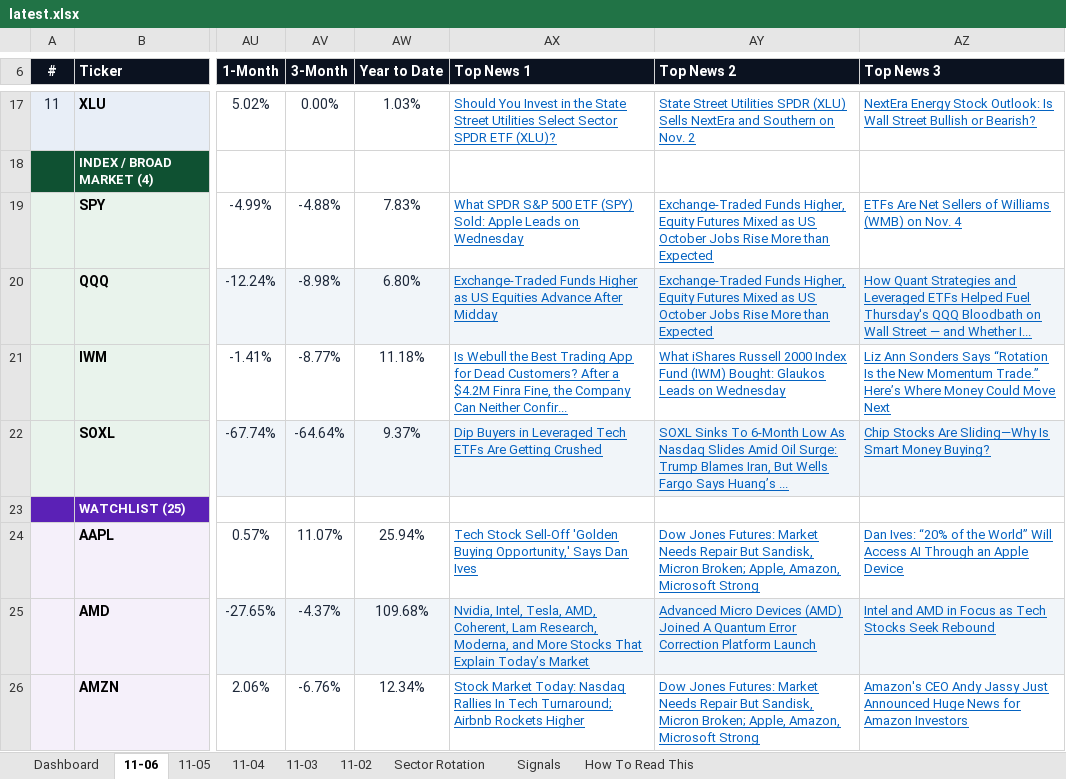
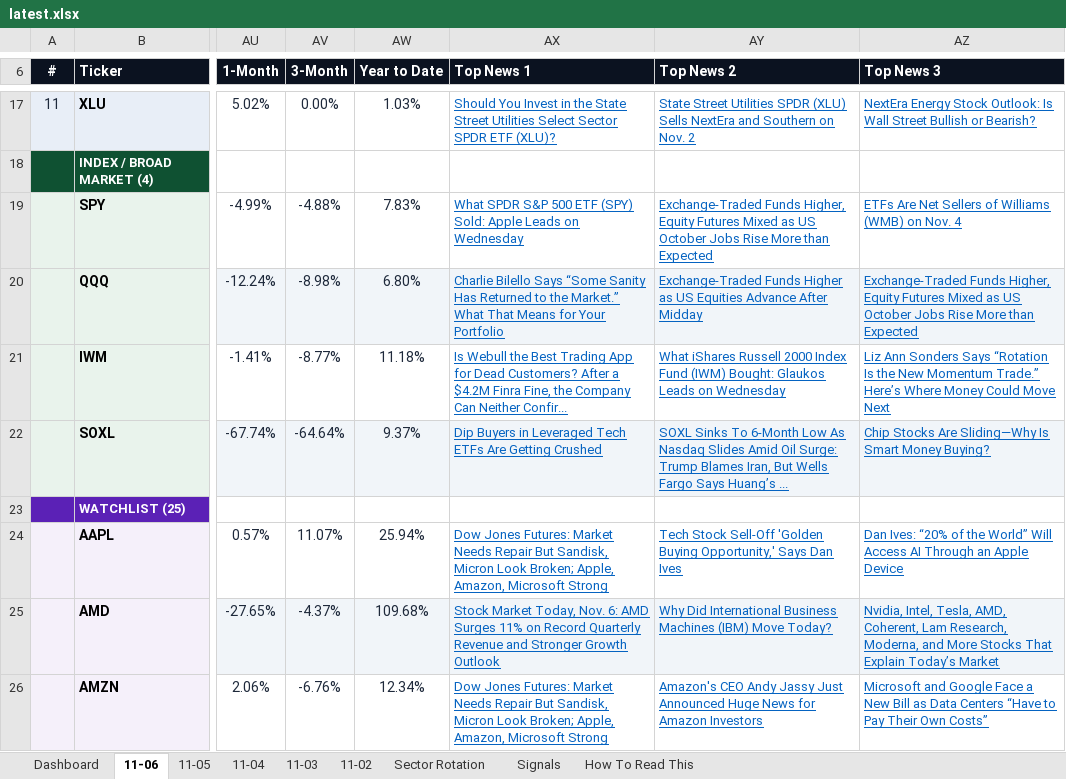
Before and after one commit to GeoWizard4645/Stock-Analysis-for-my-Grandpa, an Excel workbook: docs/data/latest.xlsx, sheet 11-06, drawn as a sheet; only a part is shown, gaps mark what is left out; values as stored, in another font and other column widths than the file's, no borders; conditional formats not drawn; the diff covers the shown part only; the diff names each change by its address in the sheet, - before the commit and + after, or states it on an @@ line.

```diff
--- a/docs/data/latest.xlsx (sheet 11-06)
+++ b/docs/data/latest.xlsx (sheet 11-06)
-AX20 (Top News 1): Exchange-Traded Funds Higher as US Equities Advance After Midday
+AX20 (Top News 1): Charlie Bilello Says “Some Sanity Has Returned to the Market.” What That Means for Your Portfolio
-AY20 (Top News 2): Exchange-Traded Funds Higher, Equity Futures Mixed as US October Jobs Rise More than Expected
+AY20 (Top News 2): Exchange-Traded Funds Higher as US Equities Advance After Midday
-AZ20 (Top News 3): How Quant Strategies and Leveraged ETFs Helped Fuel Thursday's QQQ Bloodbath on Wall Street — and Whether I...
+AZ20 (Top News 3): Exchange-Traded Funds Higher, Equity Futures Mixed as US October Jobs Rise More than Expected
-AX24 (Top News 1): Tech Stock Sell-Off 'Golden Buying Opportunity,' Says Dan Ives
+AX24 (Top News 1): Dow Jones Futures: Market Needs Repair But Sandisk, Micron Look Broken; Apple, Amazon, Microsoft Strong
-AY24 (Top News 2): Dow Jones Futures: Market Needs Repair But Sandisk, Micron Broken; Apple, Amazon, Microsoft Strong
+AY24 (Top News 2): Tech Stock Sell-Off 'Golden Buying Opportunity,' Says Dan Ives
-AX25 (Top News 1): Nvidia, Intel, Tesla, AMD, Coherent, Lam Research, Moderna, and More Stocks That Explain Today’s Market
+AX25 (Top News 1): Stock Market Today, Nov. 6: AMD Surges 11% on Record Quarterly Revenue and Stronger Growth Outlook
-AY25 (Top News 2): Advanced Micro Devices (AMD) Joined A Quantum Error Correction Platform Launch
+AY25 (Top News 2): Why Did International Business Machines (IBM) Move Today?
-AZ25 (Top News 3): Intel and AMD in Focus as Tech Stocks Seek Rebound
+AZ25 (Top News 3): Nvidia, Intel, Tesla, AMD, Coherent, Lam Research, Moderna, and More Stocks That Explain Today’s Market
-AX26 (Top News 1): Stock Market Today: Nasdaq Rallies In Tech Turnaround; Airbnb Rockets Higher
+AX26 (Top News 1): Dow Jones Futures: Market Needs Repair But Sandisk, Micron Look Broken; Apple, Amazon, Microsoft Strong
-AY26 (Top News 2): Dow Jones Futures: Market Needs Repair But Sandisk, Micron Broken; Apple, Amazon, Microsoft Strong
+AY26 (Top News 2): Amazon's CEO Andy Jassy Just Announced Huge News for Amazon Investors
-AZ26 (Top News 3): Amazon's CEO Andy Jassy Just Announced Huge News for Amazon Investors
+AZ26 (Top News 3): Microsoft and Google Face a New Bill as Data Centers “Have to Pay Their Own Costs”
```
Also changed, not shown: 27 edited cells elsewhere in this sheet, sheet Dashboard, sheet 11-05, sheet 11-03, sheet 11-04, sheet 11-02, 1 other file.
